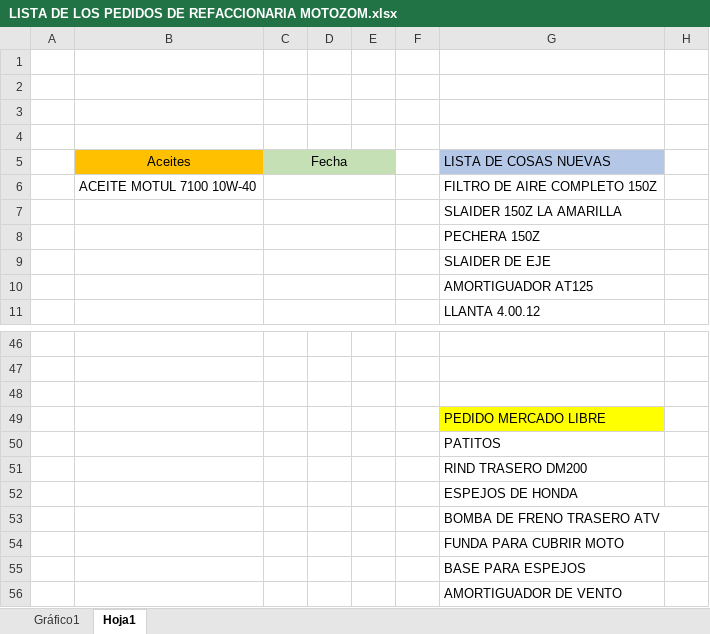
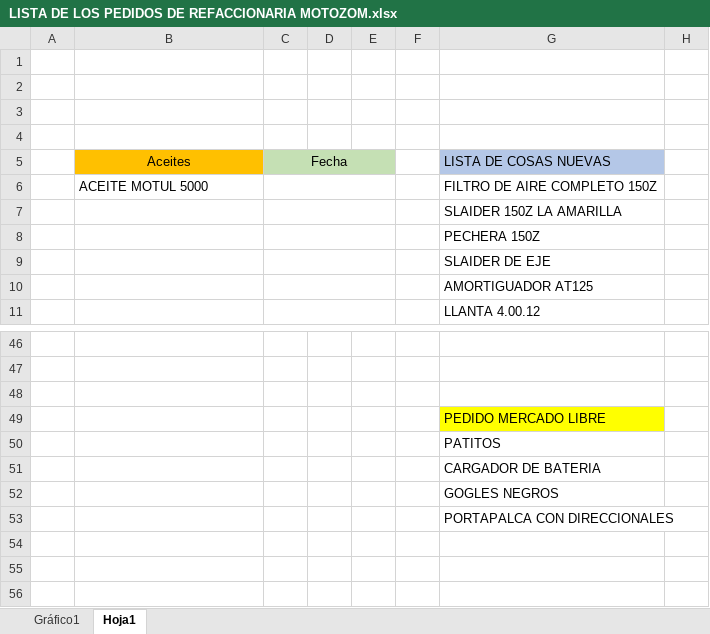
Before and after one commit to MotoZom/Motozom, an Excel workbook: cosas por pedir/LISTA DE LOS PEDIDOS DE REFACCIONARIA MOTOZOM.xlsx, sheet Hoja1, drawn as a sheet; only a part is shown, gaps mark what is left out; values as stored, in another font and other column widths than the file's, no borders; removed rows and columns are numbered as before the commit, all else as after; rows hold the shown columns only; the diff covers the shown part only; the diff names each change by its address in the sheet, - before the commit and + after, or states it on an @@ line.

```diff
--- a/cosas por pedir/LISTA DE LOS PEDIDOS DE REFACCIONARIA MOTOZOM.xlsx (sheet Hoja1)
+++ b/cosas por pedir/LISTA DE LOS PEDIDOS DE REFACCIONARIA MOTOZOM.xlsx (sheet Hoja1)
-B6 (Aceites): ACEITE MOTUL 7100 10W-40
+B6 (Aceites): ACEITE MOTUL 5000
-G51 (LISTA DE COSAS NUEVAS): RIND TRASERO DM200
+G51 (LISTA DE COSAS NUEVAS): CARGADOR DE BATERIA
-G52 (LISTA DE COSAS NUEVAS): ESPEJOS DE HONDA
+G52 (LISTA DE COSAS NUEVAS): GOGLES NEGROS
-G53 (LISTA DE COSAS NUEVAS): BOMBA DE FRENO TRASERO ATV
+G53 (LISTA DE COSAS NUEVAS): PORTAPALCA CON DIRECCIONALES
-row 54:  |  |  |  |  |  | FUNDA PARA CUBRIR MOTO
-row 55:  |  |  |  |  |  | BASE PARA ESPEJOS
-row 56:  |  |  |  |  |  | AMORTIGUADOR DE VENTO
```
Also changed, not shown: 5 added rows, 5 removed rows, 1 moved row, 12 edited cells and cell formats elsewhere in this sheet, charts or pictures, Cosas que llegan de mercado/2026/Periodo 1/Nota3 (1).xlsx, Cosas que llegan de mercado/2026/Periodo 1/Nota4.xlsx, 6 other files.
